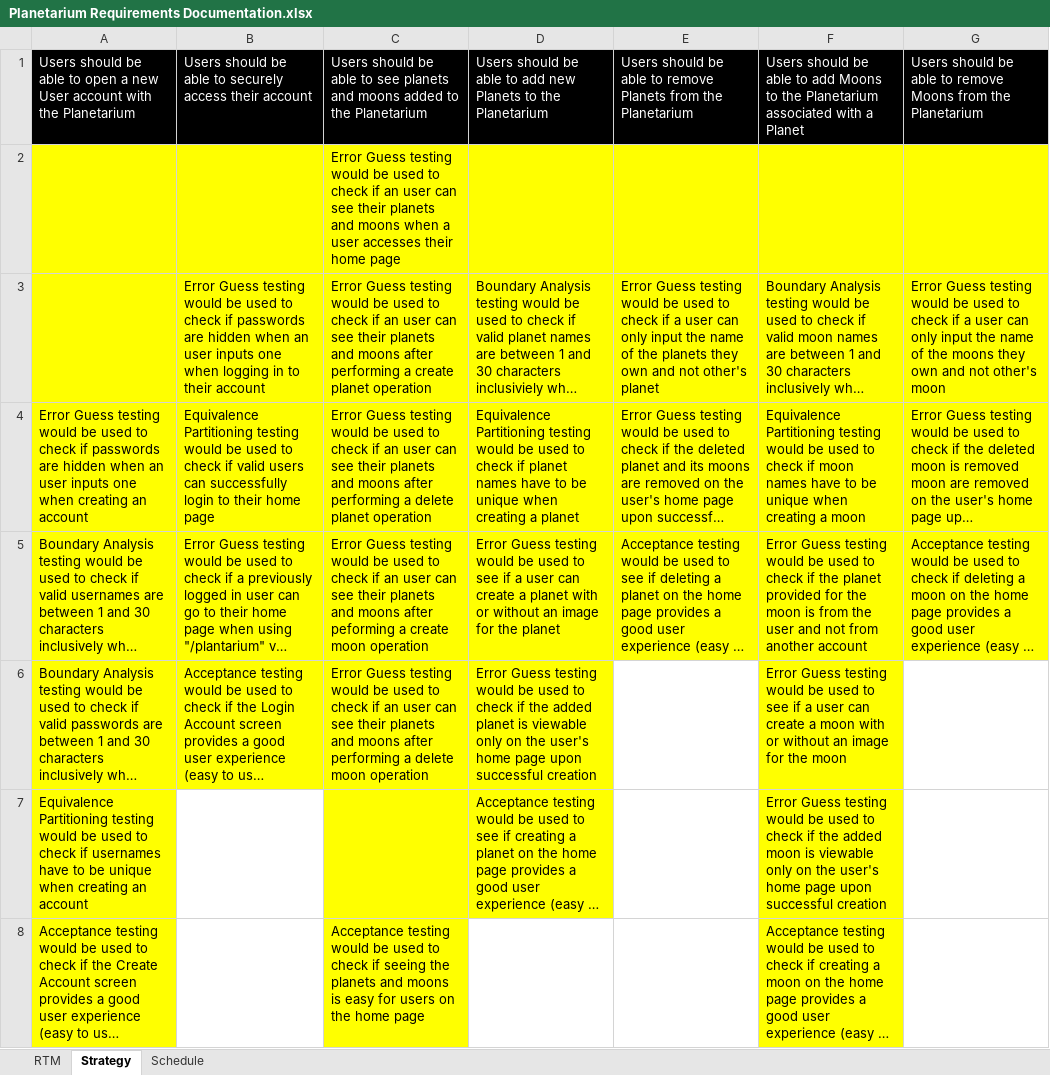
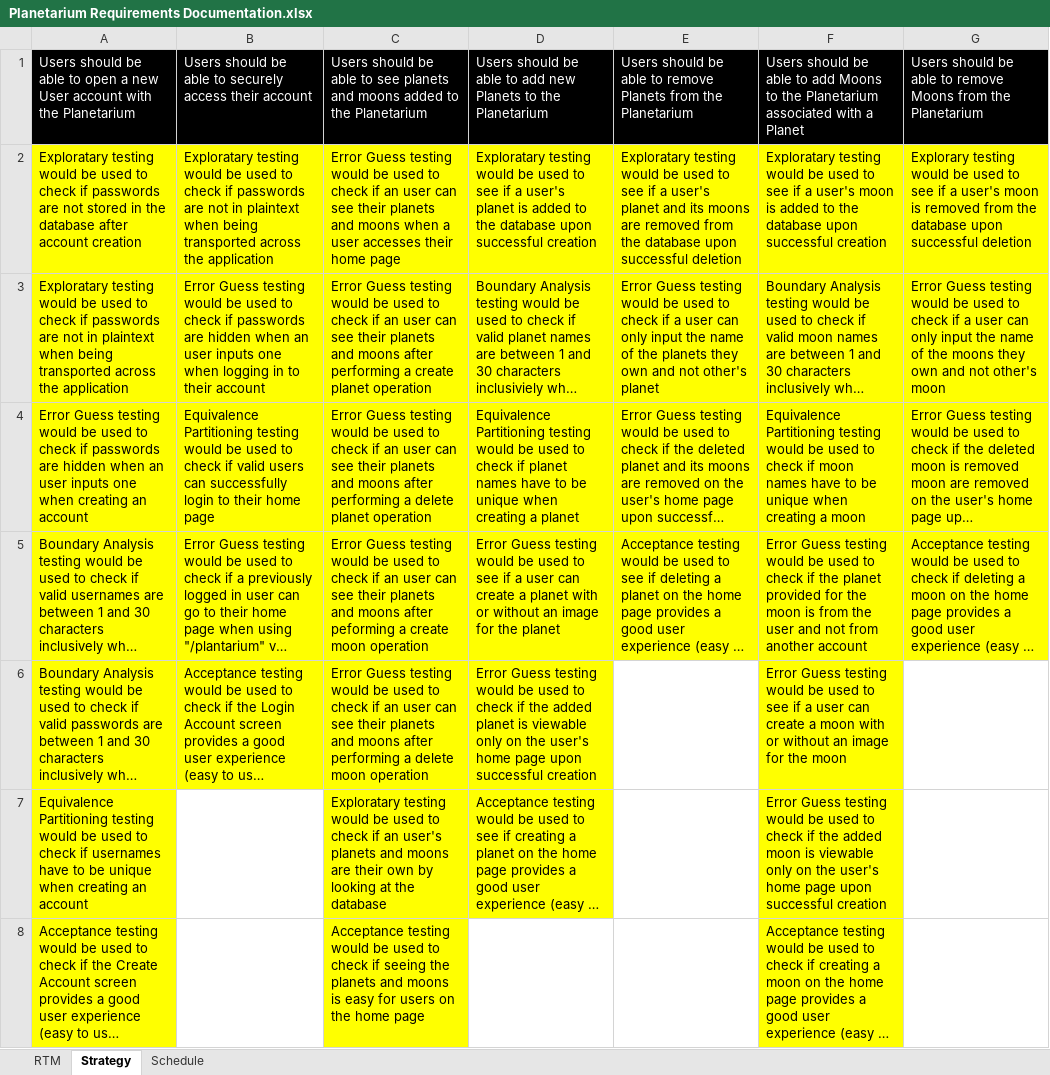
Before and after one commit to ThomasKay605/team1, an Excel workbook: Planetarium Documentation/Planetarium Requirements Documentation.xlsx, sheet Strategy, drawn as a sheet; long unchanged cells end in …; values as stored, in another font and other column widths than the file's, no borders; charts and pictures not drawn; removed rows and columns are numbered as before the commit, all else as after; the diff names each change by its address in the sheet, - before the commit and + after, or states it on an @@ line.

```diff
--- a/Planetarium Documentation/Planetarium Requirements Documentation.xlsx (sheet Strategy)
+++ b/Planetarium Documentation/Planetarium Requirements Documentation.xlsx (sheet Strategy)
-row 2:  |  | Error Guess testing would be used to check if an user can see their planets and moons when a user accesses their home page
+row 2: Exploratary testing would be used to check if passwords are not stored in the database after account creation | Exploratary testing would be used to check if passwords are not in plaintext when being transported across the application | Error Guess testing would be used to check if an user can see their planets and moons when a user accesses their home page | Exploratary testing would be used to see if a user's planet is added to the database upon successful creation | Exploratary testing would be used to see if a user's planet and its moons are removed from the database upon successful deletion | Exploratary testing would be used to see if a user's moon is added to the database upon successful creation | Explorary testing would be used to see if a user's moon is removed from the database upon successful deletion
-A3: (empty)
+A3: Exploratary testing would be used to check if passwords are not in plaintext when being transported across the application
-C7: (empty)
+C7: Exploratary testing would be used to check if an user's planets and moons are their own by looking at the database
```
Also changed, not shown: sheet RTM, sheet Schedule, 1 other file.
